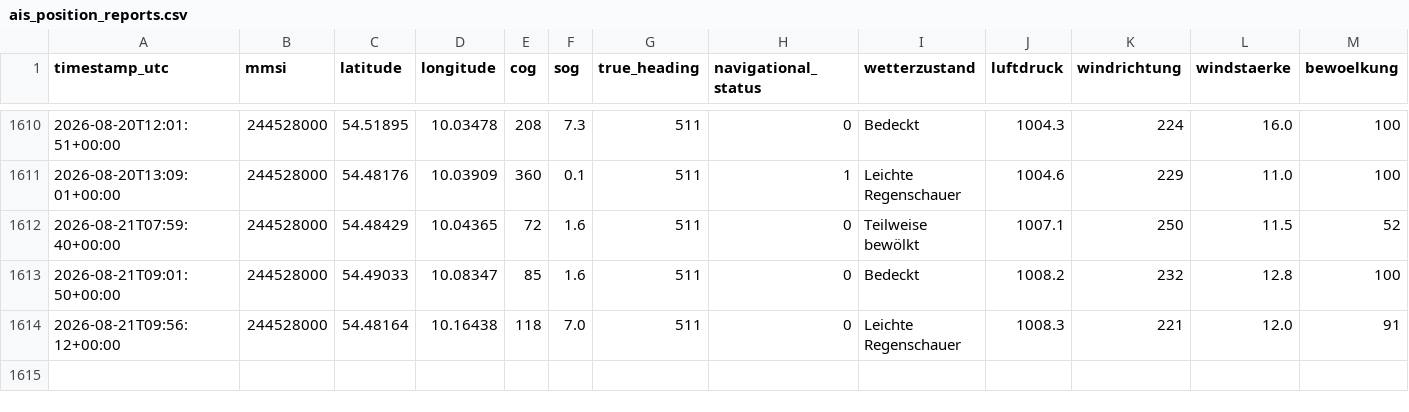
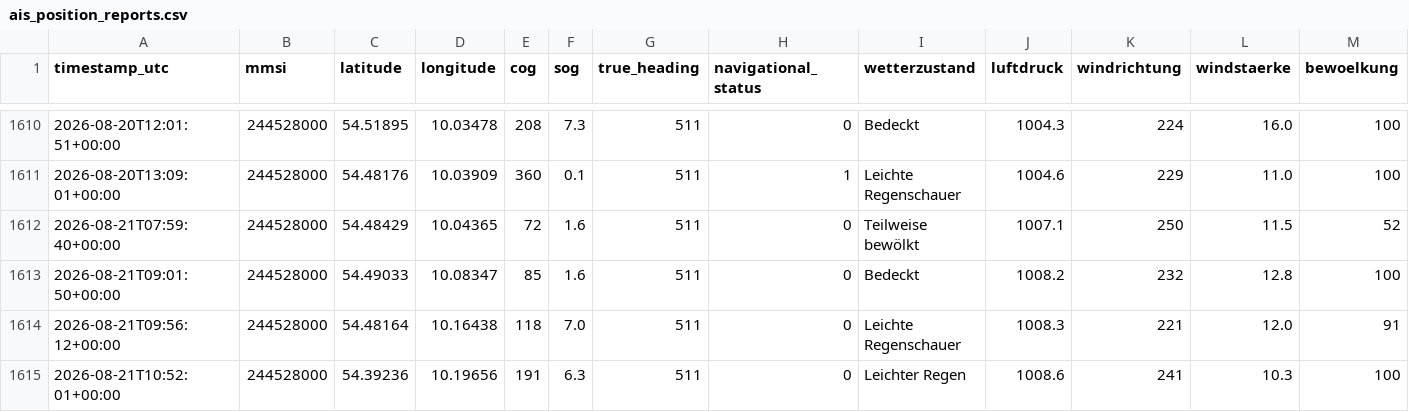
Before and after one commit to NauticHorizons/shiptracker, a CSV file: ais_position_reports.csv, drawn as a sheet; only a part is shown, gaps mark what is left out; rows hold the shown columns only; the diff names each change by its address in the sheet, - before the commit and + after, or states it on an @@ line.

```diff
--- a/ais_position_reports.csv
+++ b/ais_position_reports.csv
+row 1615: 2026-08-21T10:52:01+00:00 | 244528000 | 54.39236 | 10.19656 | 191 | 6.3 | 511 | 0 | Leichter Regen | 1008.6 | 241 | 10.3 | 100
```
Also changed, not shown: 3 other files.
